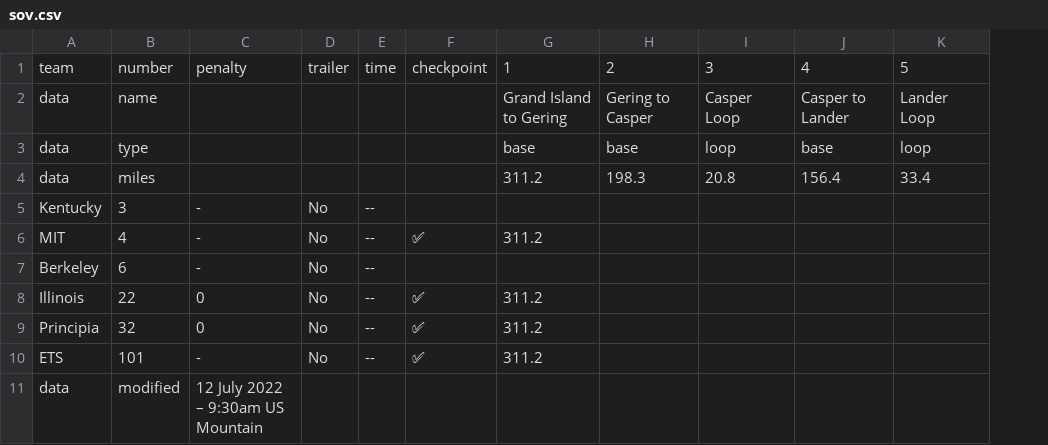
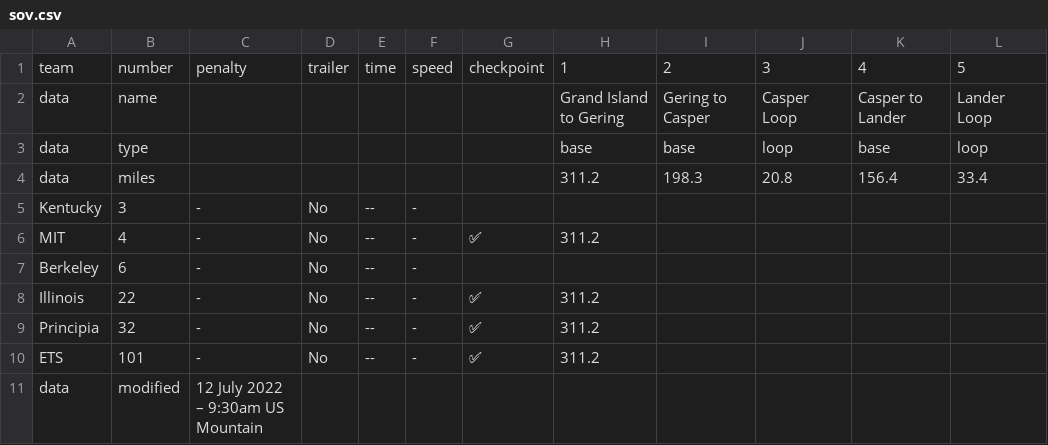
Before and after one commit to jtmullen/asc-fsgp-2022-results, a CSV file: _data/asc/stage2/sov.csv, drawn as a sheet; the diff names each change by its address in the sheet, - before the commit and + after, or states it on an @@ line.

```diff
--- a/_data/asc/stage2/sov.csv
+++ b/_data/asc/stage2/sov.csv
+column F, rows 1-10: speed |  |  |  | - | - | - | - | - | -
-C8:C9: 0
+C8:C9: -
```
Also changed, not shown: _data/asc/stage2/mov.csv.
